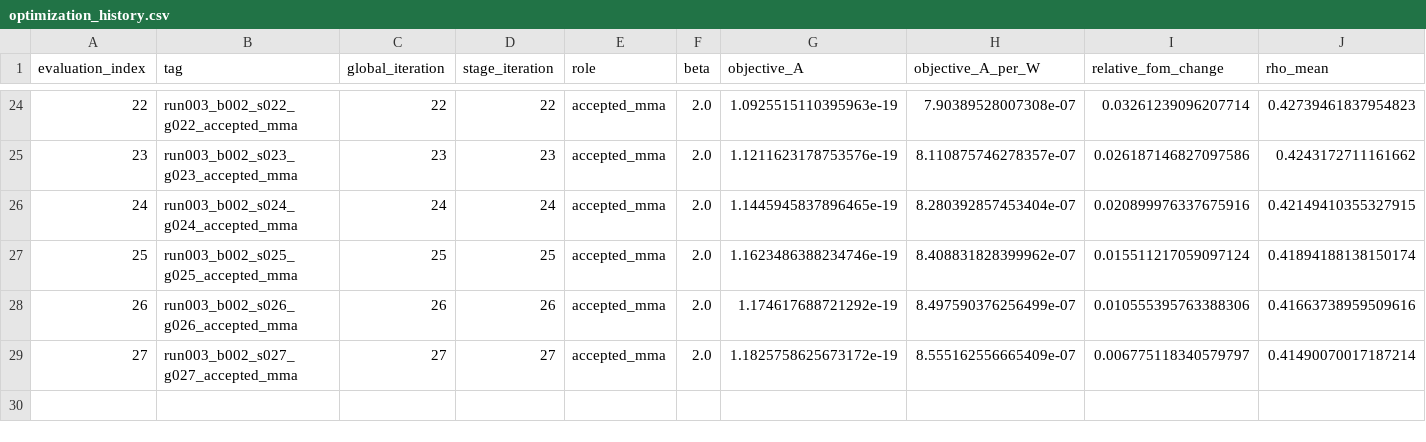
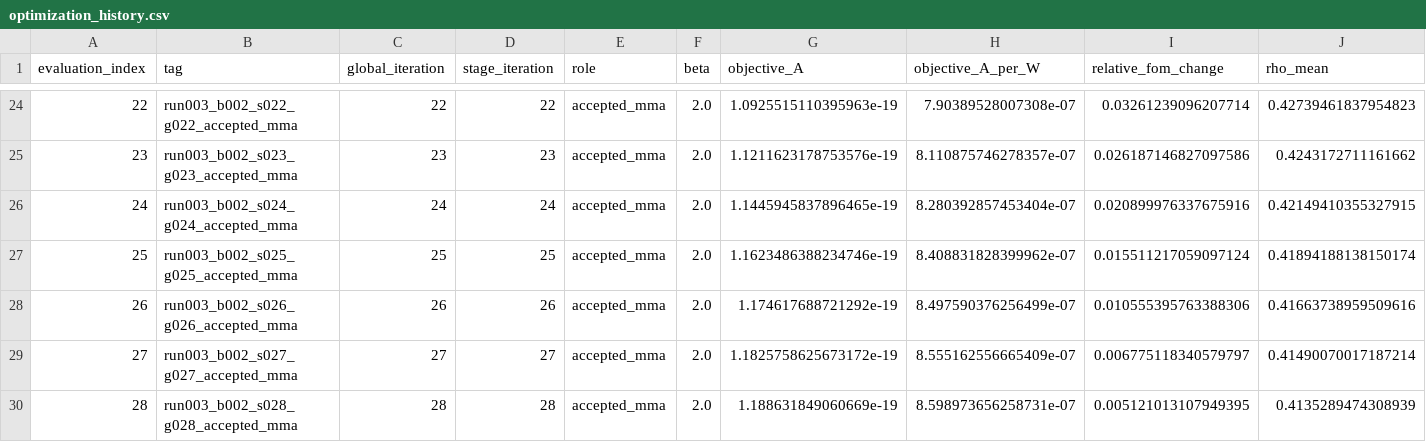
Before and after one commit to SeunghyunLee8860/inverse_design, a CSV file: photothermal_pte/optimization_runs/run_003_gaussian10_w8p5_current_max_converged/results/optimization_history.csv, drawn as a sheet; only a part is shown, gaps mark what is left out; rows hold the shown columns only; the diff names each change by its address in the sheet, - before the commit and + after, or states it on an @@ line.

Commit message:
Record Run 003 run003_b002_s028_g028_accepted_mma

```diff
--- a/photothermal_pte/optimization_runs/run_003_gaussian10_w8p5_current_max_converged/results/optimization_history.csv
+++ b/photothermal_pte/optimization_runs/run_003_gaussian10_w8p5_current_max_converged/results/optimization_history.csv
+row 30: 28 | run003_b002_s028_g028_accepted_mma | 28 | 28 | accepted_mma | 2.0 | 1.188631849060669e-19 | 8.598973656258731e-07 | 0.005121013107949395 | 0.4135289474308939
```
Also changed, not shown: 7 other files.
